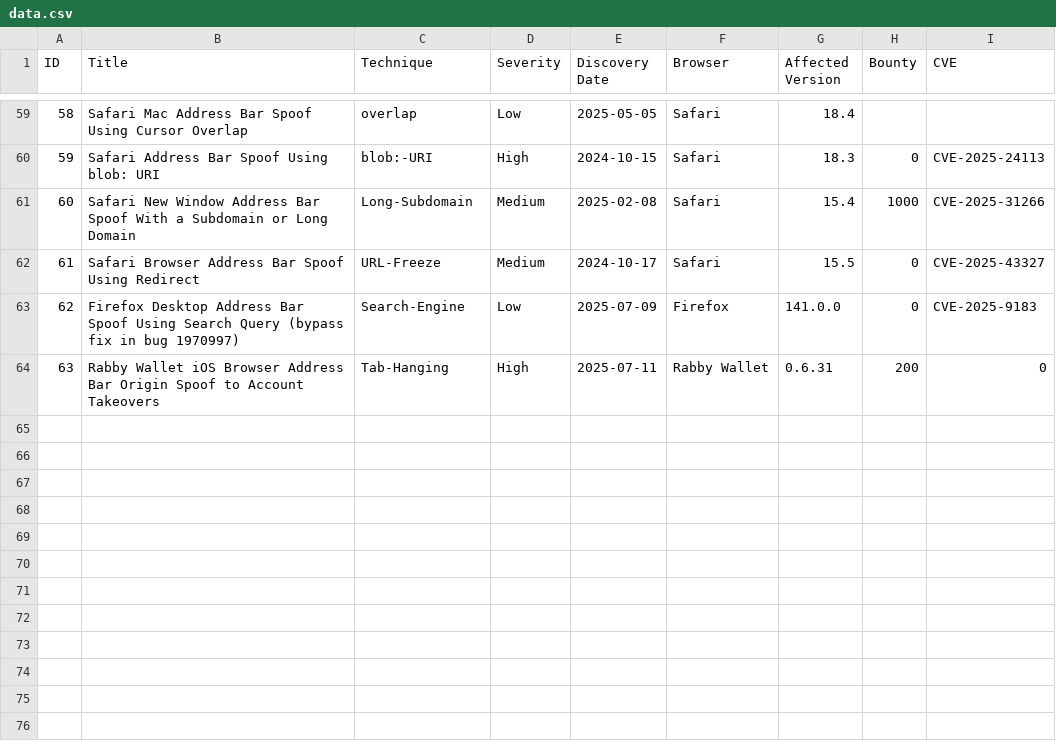
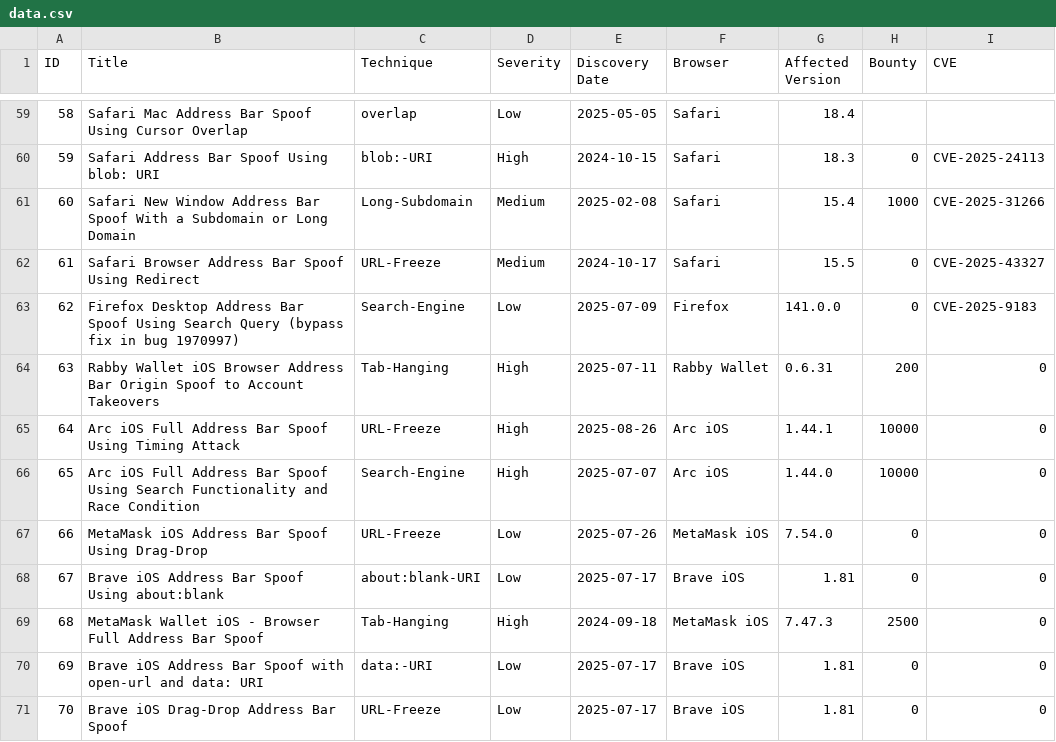
Before and after one commit to RenwaX23/Address_Bar_Spoofing, a CSV file: data.csv, drawn as a sheet; only a part is shown, gaps mark what is left out; the diff names each change by its address in the sheet, - before the commit and + after, or states it on an @@ line.

```diff
--- a/data.csv
+++ b/data.csv
+row 65: 64 | Arc iOS Full Address Bar Spoof Using Timing Attack | URL-Freeze | High | 2025-08-26 | Arc iOS | 1.44.1 | 10000 | 0
+row 66: 65 | Arc iOS Full Address Bar Spoof Using Search Functionality and Race Condition | Search-Engine | High | 2025-07-07 | Arc iOS | 1.44.0 | 10000 | 0
+row 67: 66 | MetaMask iOS Address Bar Spoof Using Drag-Drop | URL-Freeze | Low | 2025-07-26 | MetaMask iOS | 7.54.0 | 0 | 0
+row 68: 67 | Brave iOS Address Bar Spoof Using about:blank | about:blank-URI | Low | 2025-07-17 | Brave iOS | 1.81 | 0 | 0
+row 69: 68 | MetaMask Wallet iOS - Browser Full Address Bar Spoof | Tab-Hanging | High | 2024-09-18 | MetaMask iOS | 7.47.3 | 2500 | 0
+row 70: 69 | Brave iOS Address Bar Spoof with open-url and data: URI | data:-URI | Low | 2025-07-17 | Brave iOS | 1.81 | 0 | 0
+row 71: 70 | Brave iOS Drag-Drop Address Bar Spoof | URL-Freeze | Low | 2025-07-17 | Brave iOS | 1.81 | 0 | 0
```
Also changed, not shown: 22 other files.
